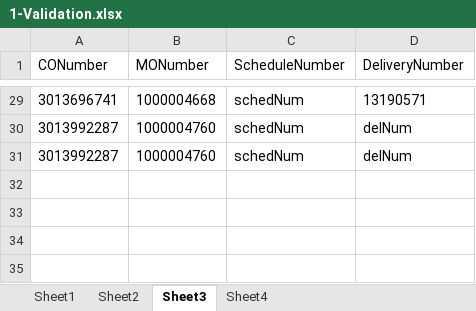
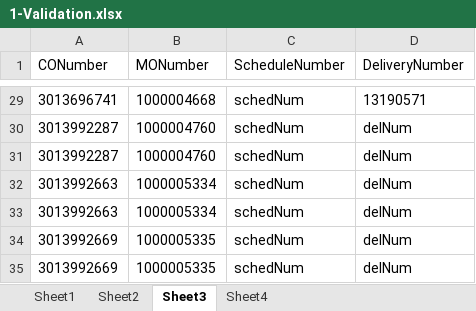
Before and after one commit to hbhardwaj03/Andyz-POC, an Excel workbook: Resources/1-Validation.xlsx, sheet Sheet3, drawn as a sheet; only a part is shown, gaps mark what is left out; values as stored, in another font and other column widths than the file's, no borders; the diff names each change by its address in the sheet, - before the commit and + after, or states it on an @@ line.

Commit message:
1-update schedule number

```diff
--- a/Resources/1-Validation.xlsx (sheet Sheet3)
+++ b/Resources/1-Validation.xlsx (sheet Sheet3)
+row 32: 3013992663 | 1000005334 | schedNum | delNum
+row 33: 3013992663 | 1000005334 | schedNum | delNum
+row 34: 3013992669 | 1000005335 | schedNum | delNum
+row 35: 3013992669 | 1000005335 | schedNum | delNum
```
Also changed, not shown: sheet Sheet2.
